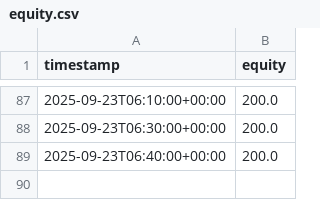
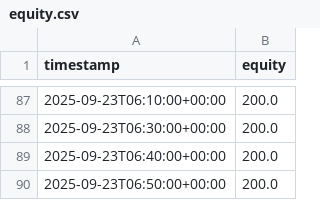
Before and after one commit to francoisfmdev/XRP-BTC-Strat-gie-MTF-EMA200-simulation, a CSV file: out/equity.csv, drawn as a sheet; only a part is shown, gaps mark what is left out; the diff names each change by its address in the sheet, - before the commit and + after, or states it on an @@ line.

```diff
--- a/out/equity.csv
+++ b/out/equity.csv
+row 90: 2025-09-23T06:50:00+00:00 | 200.0
```
Also changed, not shown: 1 other file.
